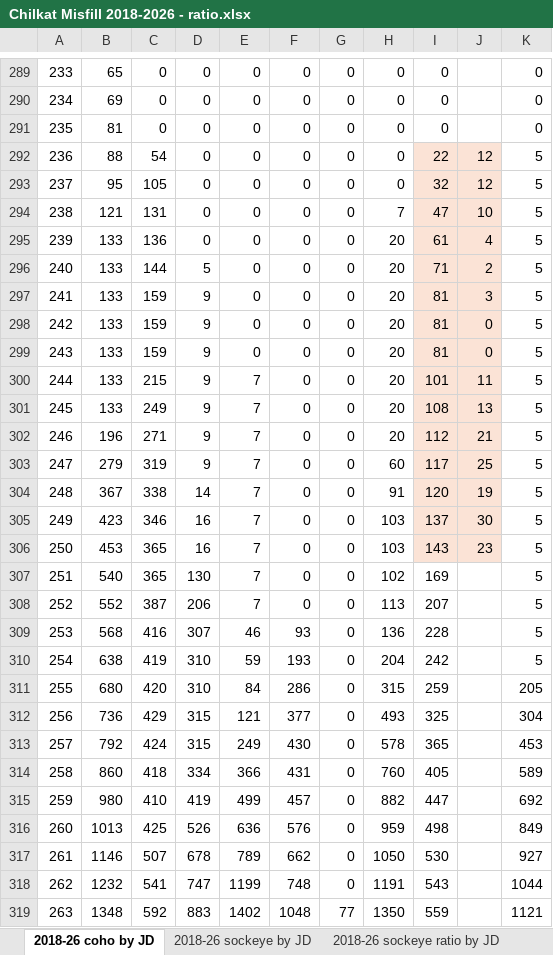
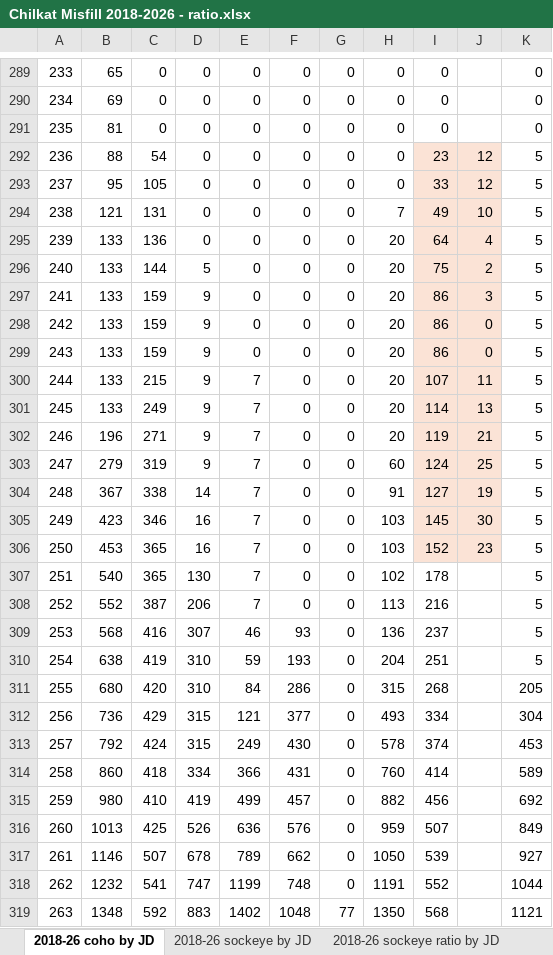
Before and after one commit to commfish/Chilkat_Sockeye, an Excel workbook: coho_apportionment/data/raw_files/Chilkat Misfill 2018-2026 - ratio.xlsx, sheet 2018-26 coho by JD, drawn as a sheet; only a part is shown, gaps mark what is left out; values as stored, in another font and other column widths than the file's, no borders; the diff covers the shown part only; the diff names each change by its address in the sheet, - before the commit and + after, or states it on an @@ line.

```diff
--- a/coho_apportionment/data/raw_files/Chilkat Misfill 2018-2026 - ratio.xlsx (sheet 2018-26 coho by JD)
+++ b/coho_apportionment/data/raw_files/Chilkat Misfill 2018-2026 - ratio.xlsx (sheet 2018-26 coho by JD)
-I292: 22
+I292: 23
-I293: 32
+I293: 33
-I294: 47
+I294: 49
-I295: 61
+I295: 64
-I296: 71
+I296: 75
-I297:I299: 81
+I297:I299: 86
-I300: 101
+I300: 107
-I301: 108
+I301: 114
-I302: 112
+I302: 119
-I303: 117
+I303: 124
-I304: 120
+I304: 127
-I305: 137
+I305: 145
-I306: 143
+I306: 152
-I307: 169
+I307: 178
-I308: 207
+I308: 216
-I309: 228
+I309: 237
-I310: 242
+I310: 251
-I311: 259
+I311: 268
-I312: 325
+I312: 334
-I313: 365
+I313: 374
-I314: 405
+I314: 414
-I315: 447
+I315: 456
-I316: 498
+I316: 507
-I317: 530
+I317: 539
-I318: 543
+I318: 552
-I319: 559
+I319: 568
```
Also changed, not shown: 32 edited cells elsewhere in this sheet, sheet 2018-26 coho ratio by JD, sheet 2018-26 sockeye ratio by JD, sheet 2018-26 sockeye by JD, 8 other files.
